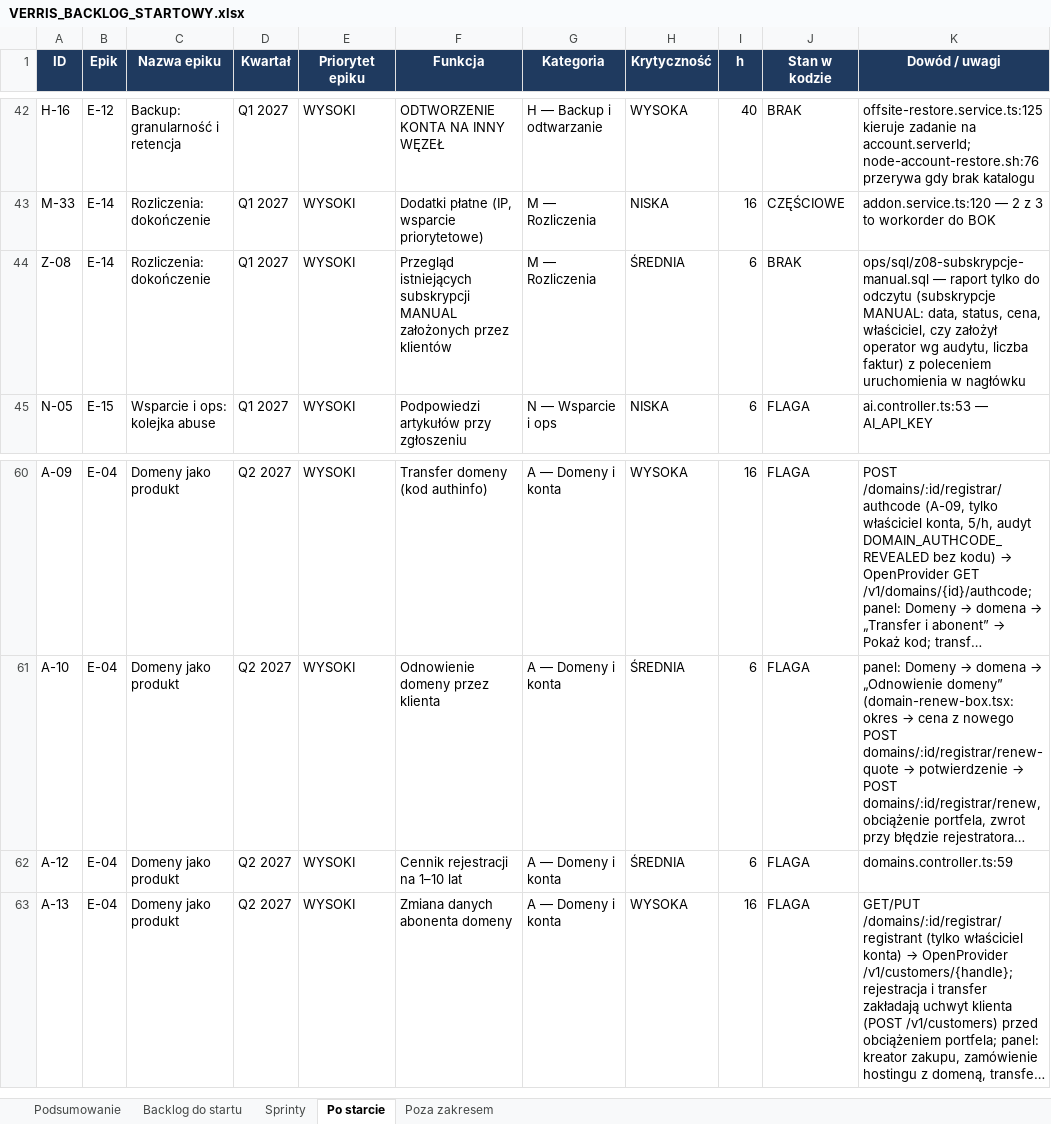
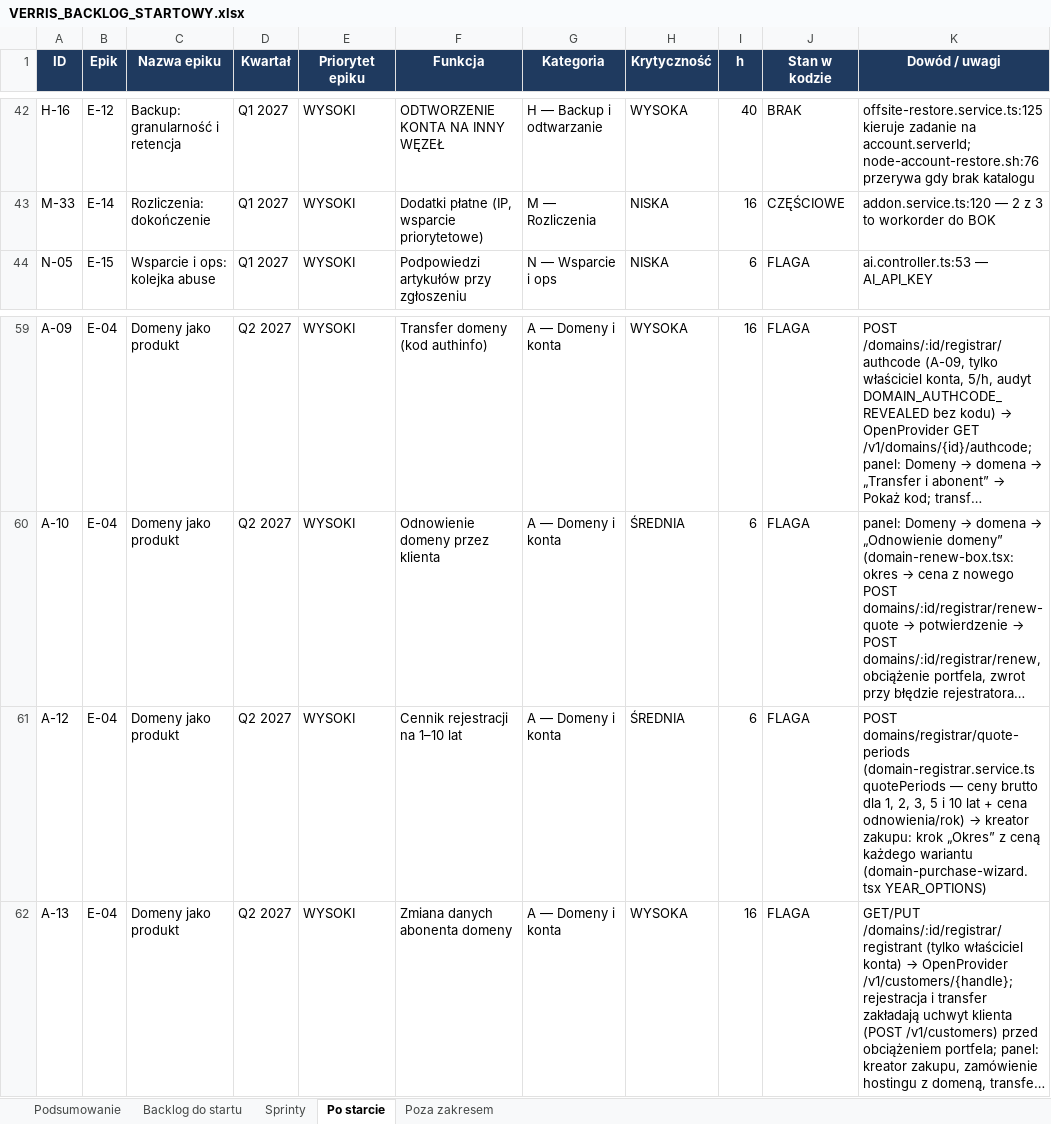
Before and after one commit to dominik-hvln/verris, an Excel workbook: plan-startowy-2026-08/VERRIS_BACKLOG_STARTOWY.xlsx, sheet Po starcie, drawn as a sheet; only a part is shown, gaps mark what is left out; long unchanged cells end in …; values as stored, in another font and other column widths than the file's, no borders; removed rows and columns are numbered as before the commit, all else as after; the diff names each change by its address in the sheet, - before the commit and + after, or states it on an @@ line.

```diff
--- a/plan-startowy-2026-08/VERRIS_BACKLOG_STARTOWY.xlsx (sheet Po starcie)
+++ b/plan-startowy-2026-08/VERRIS_BACKLOG_STARTOWY.xlsx (sheet Po starcie)
-row 44: Z-08 | E-14 | Rozliczenia: dokończenie | Q1 2027 | WYSOKI | Przegląd istniejących subskrypcji MANUAL założonych przez klientów | M — Rozliczenia | ŚREDNIA | 6 | BRAK | ops/sql/z08-subskrypcje-manual.sql — raport tylko do odczytu (subskrypcje MANUAL: data, status, cena, właściciel, czy założył operator wg audytu, liczba faktur) z poleceniem uruchomienia w nagłówku
@@ K61 (Dowód / uwagi): domains.controller.ts:59 → POST domains/registrar/quote-periods (domain-registrar.service.ts quotePeriods — ceny brutto dla 1, 2, 3, 5 i 10 lat + cena odnowienia/rok) → kreator zakupu: krok „Okres” z ceną każdego wariantu (domain-purchase-wizard.tsx YEAR_OPTIONS) @@
```
Also changed, not shown: sheet Podsumowanie, sheet Backlog do startu, audyt-parytetu-2026-08/VERRIS_PARYTET_FUNKCJI_2026-08.xlsx, 3 other files.
